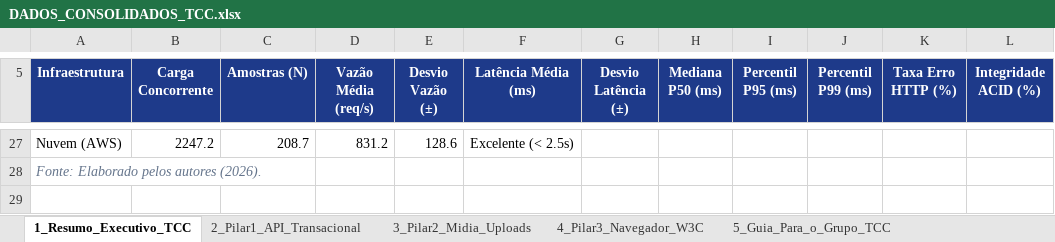
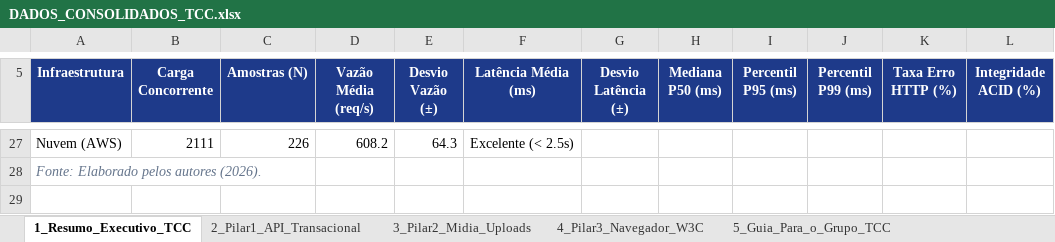
Before and after one commit to ManoelJSNeto/Pecuaria-Gest, an Excel workbook: relatorio/DADOS_CONSOLIDADOS_TCC.xlsx, sheet 1_Resumo_Executivo_TCC, drawn as a sheet; only a part is shown, gaps mark what is left out; values as stored, in another font and other column widths than the file's, no borders; the diff covers the shown part only; the diff names each change by its address in the sheet, - before the commit and + after, or states it on an @@ line.

```diff
--- a/relatorio/DADOS_CONSOLIDADOS_TCC.xlsx (sheet 1_Resumo_Executivo_TCC)
+++ b/relatorio/DADOS_CONSOLIDADOS_TCC.xlsx (sheet 1_Resumo_Executivo_TCC)
-B27 (Carga Concorrente): 2247.2
+B27 (Carga Concorrente): 2111
-C27 (Amostras (N)): 208.7
+C27 (Amostras (N)): 226
-D27 (Vazão Média (req/s)): 831.2
+D27 (Vazão Média (req/s)): 608.2
-E27 (Desvio Vazão (±)): 128.6
+E27 (Desvio Vazão (±)): 64.3
```
Also changed, not shown: 3 added rows, 3 removed rows and 56 edited cells elsewhere in this sheet, sheet 2_Pilar1_API_Transacional, sheet 3_Pilar2_Midia_Uploads, sheet 4_Pilar3_Navegador_W3C.
